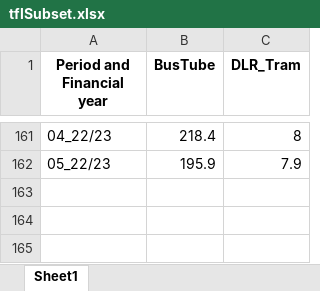
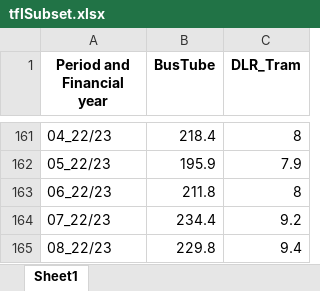
Before and after one commit to andrewmoles2/rTrainIntroduction, an Excel workbook: r-fundamentals-5/data/tflSubset.xlsx, sheet Sheet1, drawn as a sheet; only a part is shown, gaps mark what is left out; values as stored, in another font and other column widths than the file's, no borders; the diff names each change by its address in the sheet, - before the commit and + after, or states it on an @@ line.

```diff
--- a/r-fundamentals-5/data/tflSubset.xlsx (sheet Sheet1)
+++ b/r-fundamentals-5/data/tflSubset.xlsx (sheet Sheet1)
+row 163: 06_22/23 | 211.8 | 8
+row 164: 07_22/23 | 234.4 | 9.2
+row 165: 08_22/23 | 229.8 | 9.4
```
Also changed, not shown: r-fundamentals-5/data/tflCycleHire_byMonth.xlsx, 11 other files.
